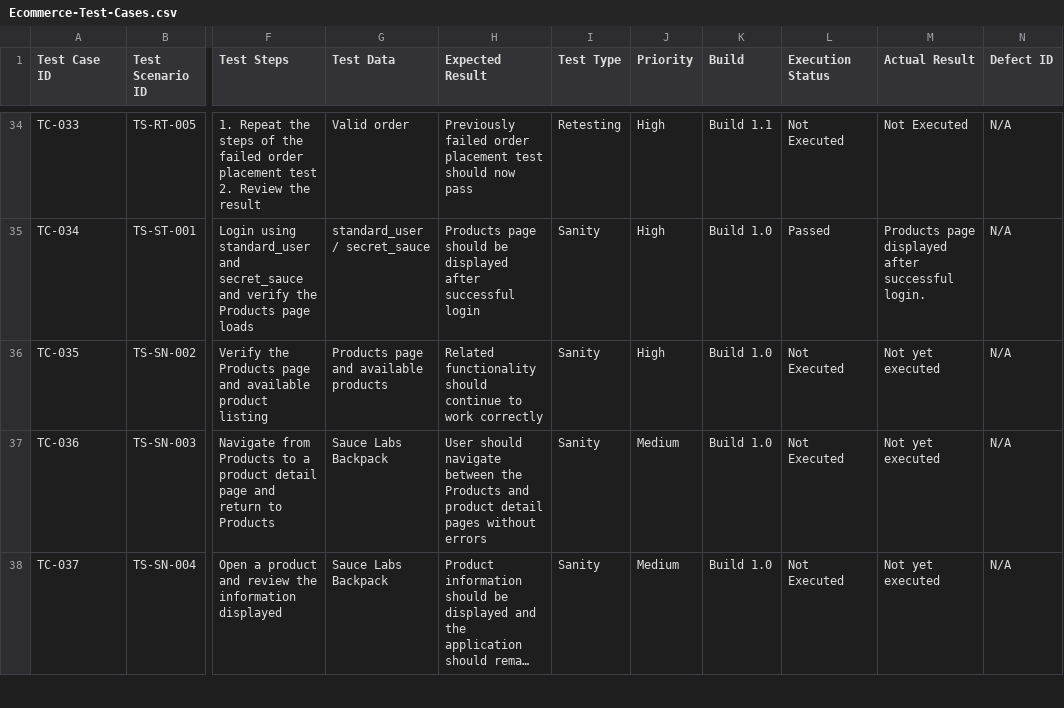
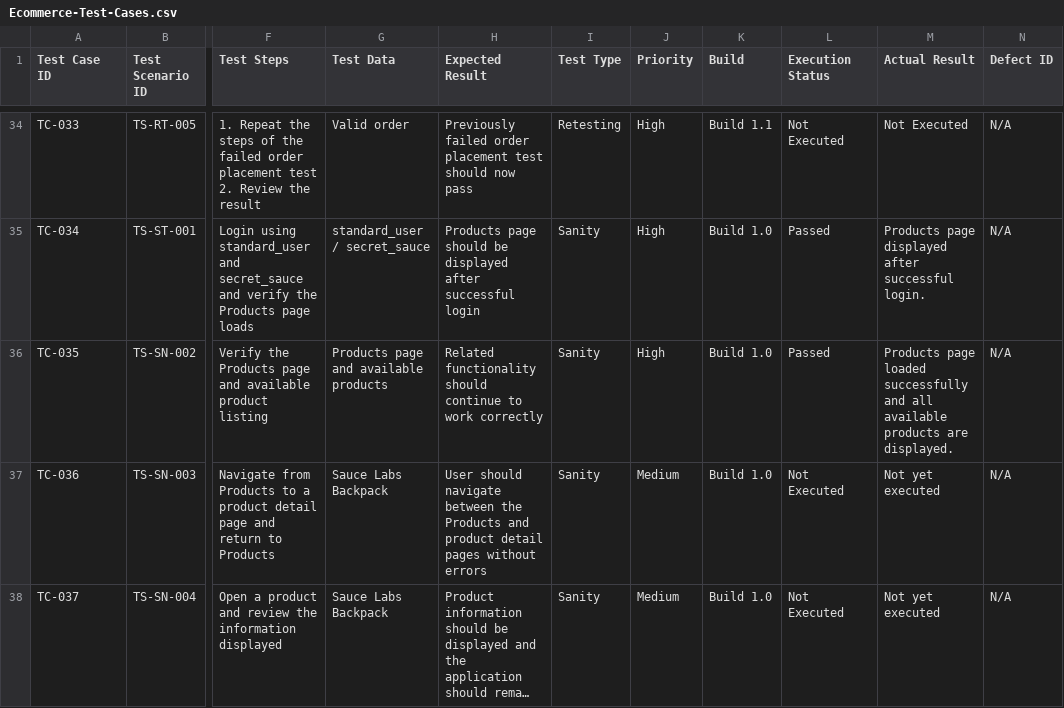
Before and after one commit to dipikananda/manual-testing-regression-uat, a CSV file: Test-Cases/Ecommerce-Test-Cases.csv, drawn as a sheet; only a part is shown, gaps mark what is left out; long unchanged cells end in …; the diff names each change by its address in the sheet, - before the commit and + after, or states it on an @@ line.

Commit message:
Update Ecommerce-Test-Cases.csv

```diff
--- a/Test-Cases/Ecommerce-Test-Cases.csv
+++ b/Test-Cases/Ecommerce-Test-Cases.csv
-L36 (Execution Status): Not Executed
+L36 (Execution Status): Passed
-M36 (Actual Result): Not yet executed
+M36 (Actual Result): Products page loaded successfully and all available products are displayed.
```
